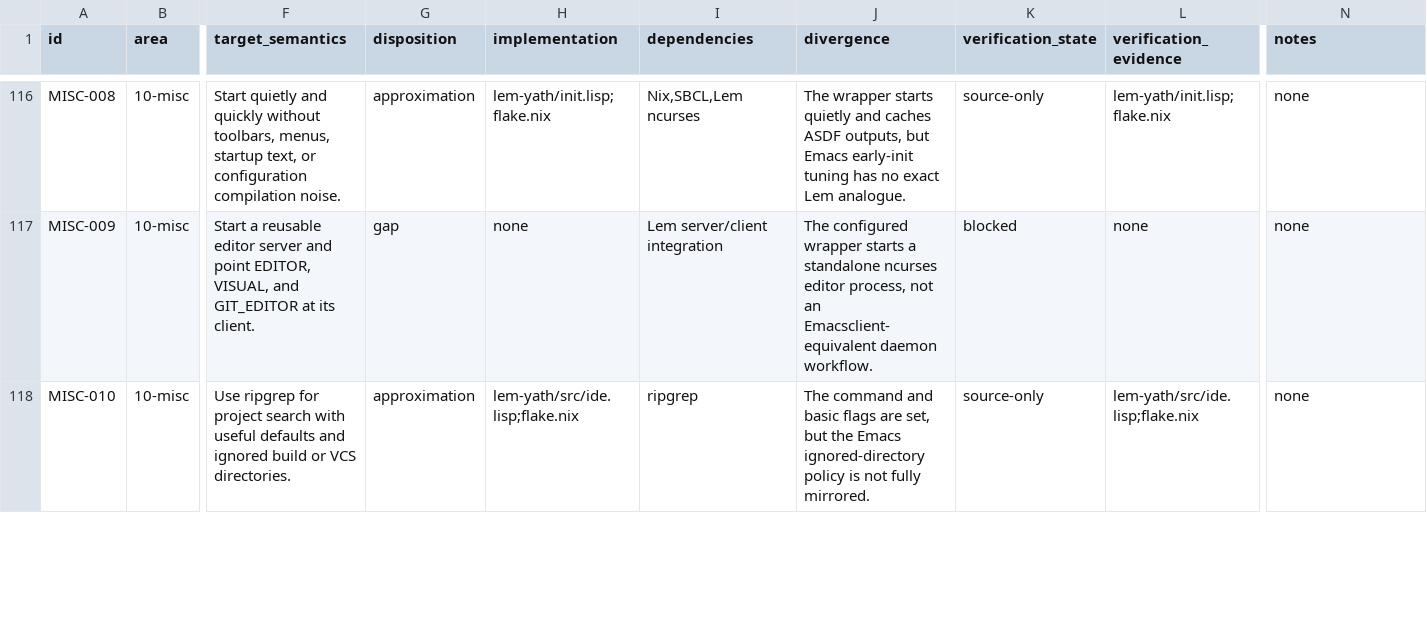
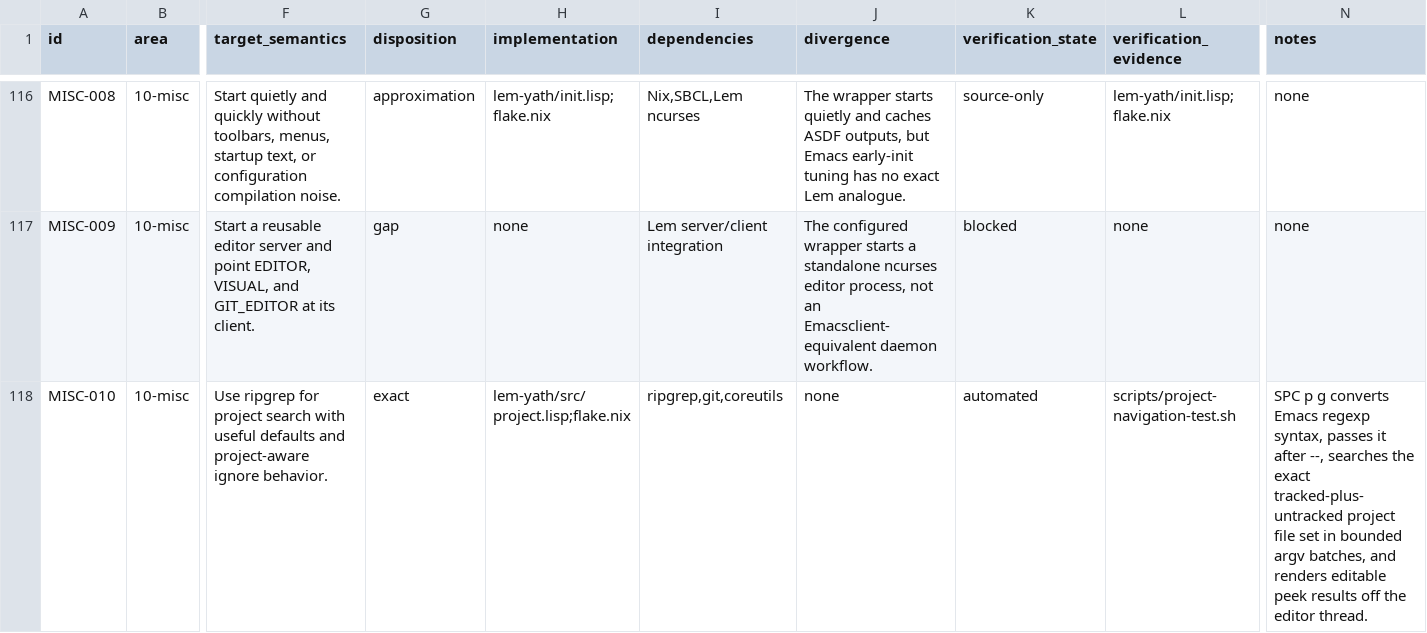
Before and after one commit to yathxyz/lem, a TSV file: docs/parity-ledger.tsv, drawn as a sheet; only a part is shown, gaps mark what is left out; the diff covers the shown part only; the diff names each change by its address in the sheet, - before the commit and + after, or states it on an @@ line.

Commit message:
feat: add project navigation

```diff
--- a/docs/parity-ledger.tsv
+++ b/docs/parity-ledger.tsv
-F118 (target_semantics): …defaults and ignored build or VCS directories.
+F118 (target_semantics): …defaults and project-aware ignore behavior.
-G118 (disposition): approximation
+G118 (disposition): exact
-H118 (implementation): lem-yath/src/ide.lisp;flake.nix
+H118 (implementation): lem-yath/src/project.lisp;flake.nix
-I118 (dependencies): ripgrep
+I118 (dependencies): ripgrep,git,coreutils
-J118 (divergence): The command and basic flags are set, but the Emacs ignored-directory policy is not fully mirrored.
+J118 (divergence): none
-K118 (verification_state): source-only
+K118 (verification_state): automated
-L118 (verification_evidence): lem-yath/src/ide.lisp;flake.nix
+L118 (verification_evidence): scripts/project-navigation-test.sh
-N118 (notes): none
+N118 (notes): SPC p g converts Emacs regexp syntax, passes it after --, searches the exact tracked-plus-untracked project file set in bounded argv batches, and renders editable peek results off the editor thread.
```
Also changed, not shown: 10 edited cells elsewhere in this file, 12 other files.
